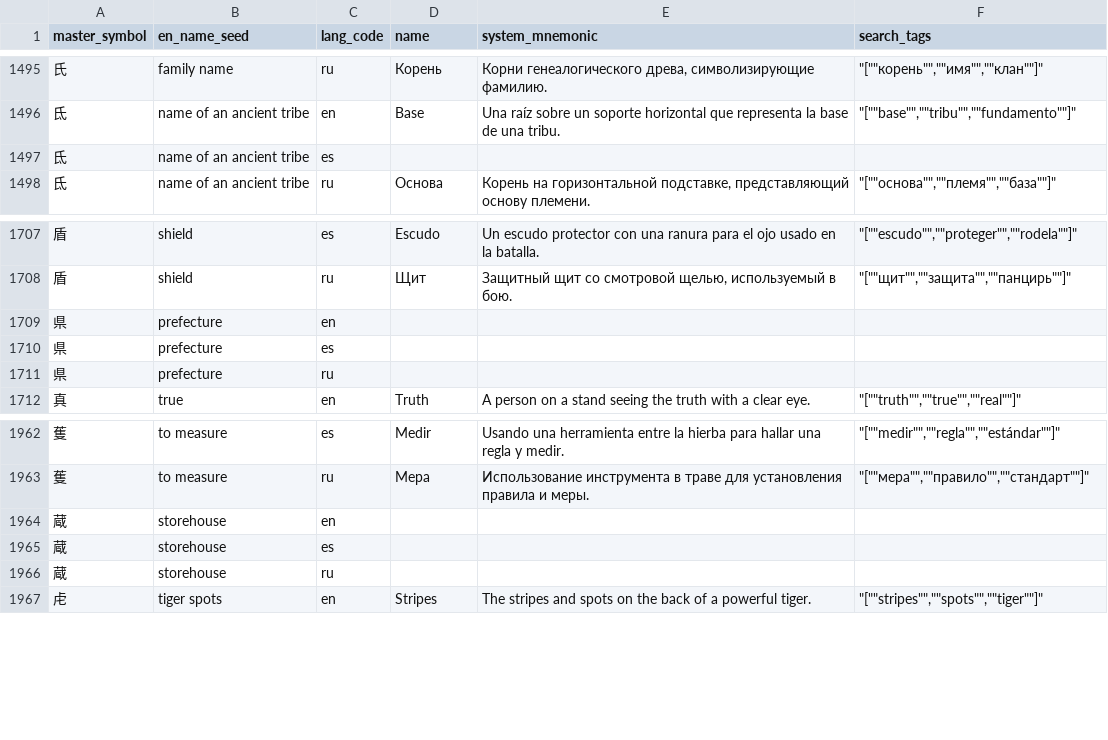
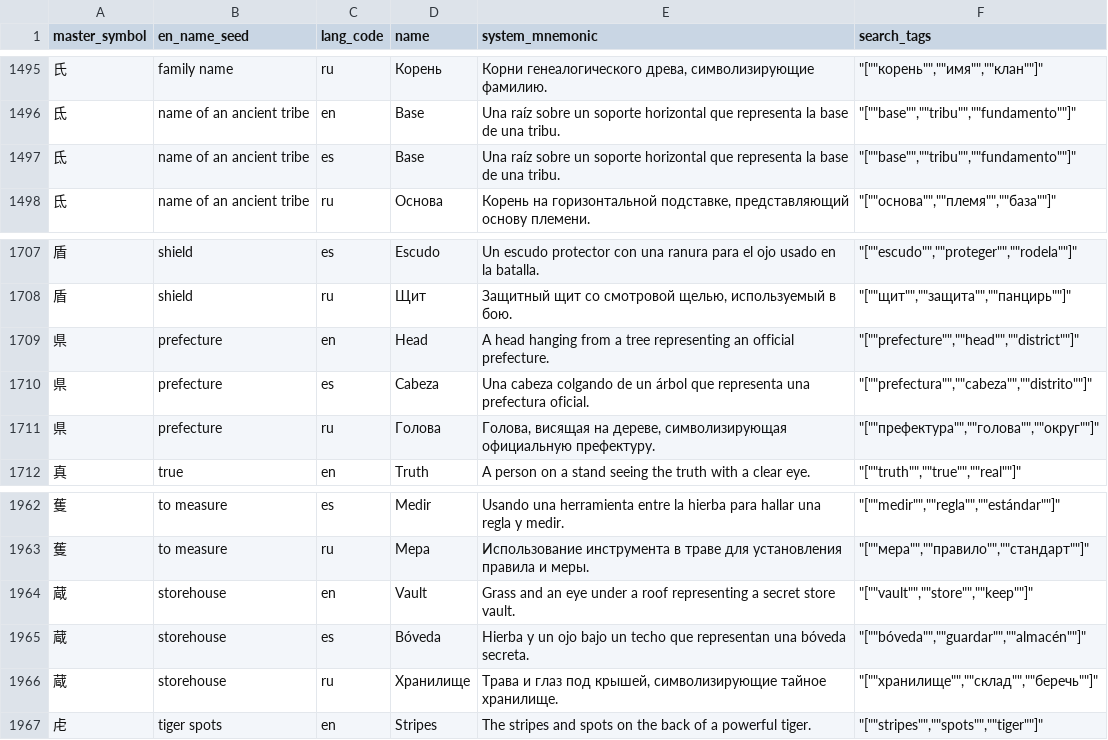
Before and after one commit to Va1erii/kanji_craft, a CSV file: pipeline/data/ai/radical_i18n_ai.csv, drawn as a sheet; only a part is shown, gaps mark what is left out; the diff covers the shown part only.

```diff
--- a/pipeline/data/ai/radical_i18n_ai.csv
+++ b/pipeline/data/ai/radical_i18n_ai.csv
@@ -1496,3 +1496,3 @@ master_symbol,en_name_seed,lang_code,name,system_mnemonic,search_tags
 氐,name of an ancient tribe,en,Base,Una raíz sobre un soporte horizontal que representa la base de una tribu.,"""[""""base"""",""""tribu"""",""""fundamento""""]"""
-氐,name of an ancient tribe,es,,,
+氐,name of an ancient tribe,es,Base,Una raíz sobre un soporte horizontal que representa la base de una tribu.,"""[""""base"""",""""tribu"""",""""fundamento""""]"""
 氐,name of an ancient tribe,ru,Основа,"Корень на горизонтальной подставке, представляющий основу племени.","""[""""основа"""",""""племя"""",""""база""""]"""
@@ -1708,5 +1708,5 @@ master_symbol,en_name_seed,lang_code,name,system_mnemonic,search_tags
 盾,shield,ru,Щит,"Защитный щит со смотровой щелью, используемый в бою.","""[""""щит"""",""""защита"""",""""панцирь""""]"""
-県,prefecture,en,,,
-県,prefecture,es,,,
-県,prefecture,ru,,,
+県,prefecture,en,Head,A head hanging from a tree representing an official prefecture.,"""[""""prefecture"""",""""head"""",""""district""""]"""
+県,prefecture,es,Cabeza,Una cabeza colgando de un árbol que representa una prefectura oficial.,"""[""""prefectura"""",""""cabeza"""",""""distrito""""]"""
+県,prefecture,ru,Голова,"Голова, висящая на дереве, символизирующая официальную префектуру.","""[""""префектура"""",""""голова"""",""""округ""""]"""
 真,true,en,Truth,A person on a stand seeing the truth with a clear eye.,"""[""""truth"""",""""true"""",""""real""""]"""
@@ -1963,5 +1963,5 @@ master_symbol,en_name_seed,lang_code,name,system_mnemonic,search_tags
 蒦,to measure,ru,Мера,Использование инструмента в траве для установления правила и меры.,"""[""""мера"""",""""правило"""",""""стандарт""""]"""
-蔵,storehouse,en,,,
-蔵,storehouse,es,,,
-蔵,storehouse,ru,,,
+蔵,storehouse,en,Vault,Grass and an eye under a roof representing a secret store vault.,"""[""""vault"""",""""store"""",""""keep""""]"""
+蔵,storehouse,es,Bóveda,Hierba y un ojo bajo un techo que representan una bóveda secreta.,"""[""""bóveda"""",""""guardar"""",""""almacén""""]"""
+蔵,storehouse,ru,Хранилище,"Трава и глаз под крышей, символизирующие тайное хранилище.","""[""""хранилище"""",""""склад"""",""""беречь""""]"""
 虍,tiger spots,en,Stripes,The stripes and spots on the back of a powerful tiger.,"""[""""stripes"""",""""spots"""",""""tiger""""]"""
```
Also changed, not shown: 66 edited cells elsewhere in this file.
